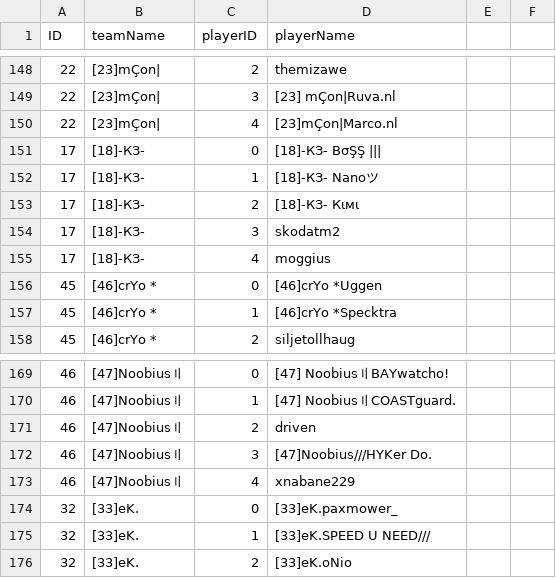
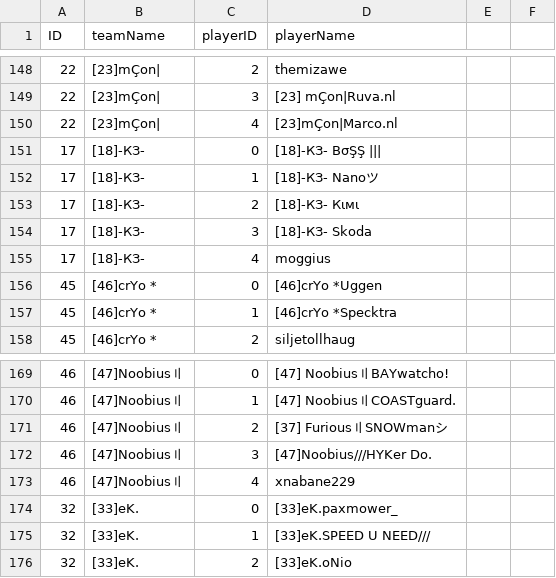
Before and after one commit to flobrm/flobrm.github.io, a CSV file: dde24stats/teams.csv, drawn as a sheet; only a part is shown, gaps mark what is left out.

Commit message:
more data

```diff
--- a/dde24stats/teams.csv
+++ b/dde24stats/teams.csv
@@ -154,3 +154,3 @@ ID,teamName,playerID,playerName
 17,"[18]-КЗ-",2,"[18]-КЗ- Кιмι"
-17,"[18]-КЗ-",3,"skodatm2"
+17,"[18]-КЗ-",3,"[18]-КЗ- Skoda"
 17,"[18]-КЗ-",4,"moggius"
@@ -171,3 +171,3 @@ ID,teamName,playerID,playerName
 46,"[47]Noobius〢",1,"[47] Noobius〢COASTguard."
-46,"[47]Noobius〢",2,"driven"
+46,"[47]Noobius〢",2,"[37] Furious〢SNOWmanシ"
 46,"[47]Noobius〢",3,"[47]Noobius///HYKer Do."
```
Also changed, not shown: 2 other files.
